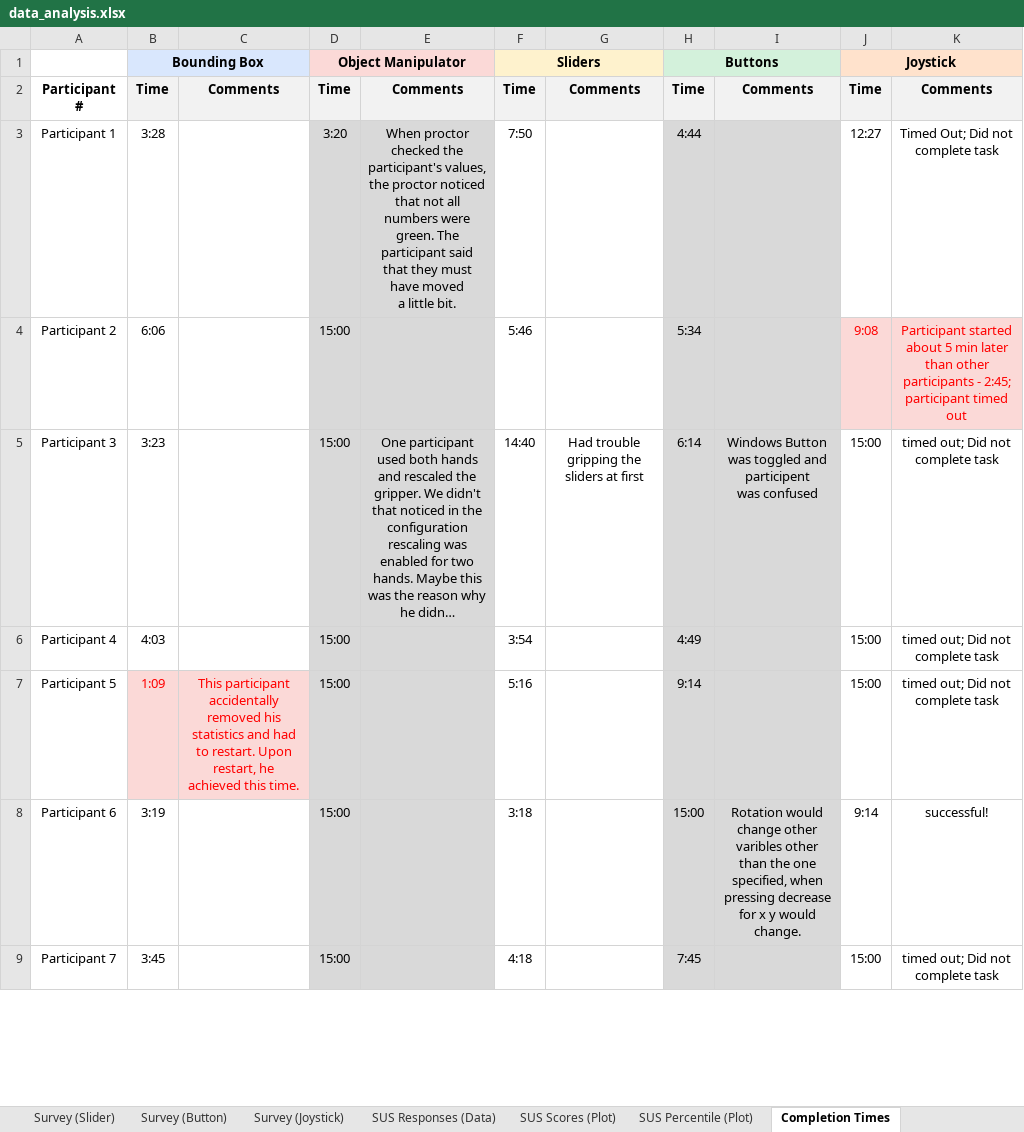
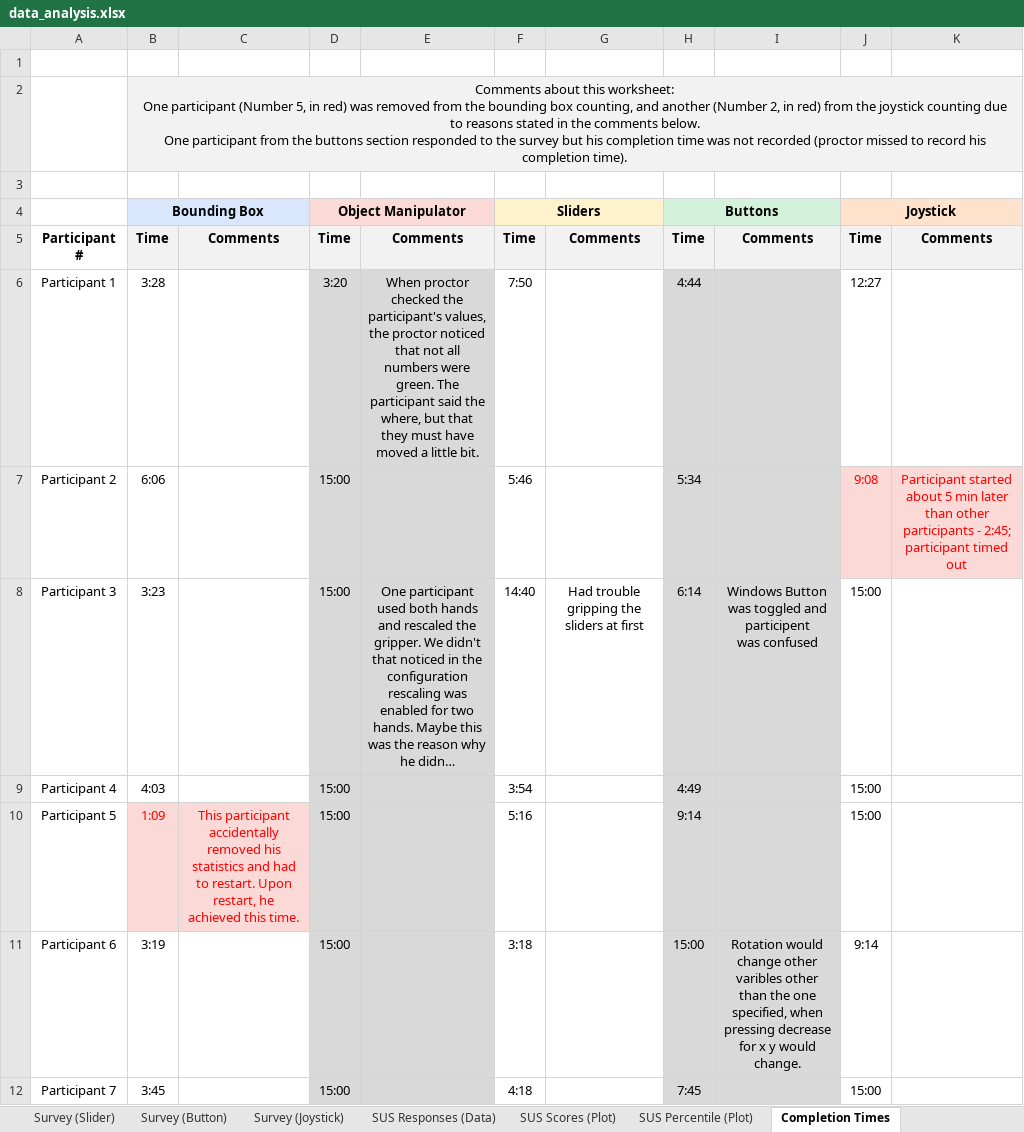
Before and after one commit to fronchetti/THRI-2024, an Excel workbook: data_analysis.xlsx, sheet Completion Times, drawn as a sheet; only a part is shown; long unchanged cells end in …; values as stored, in another font and other column widths than the file's, no borders; addresses are those after the commit; ↵ is a line break in a cell; the diff covers the shown part only; the diff names each change by its address in the sheet, - before the commit and + after, or states it on an @@ line.

Commit message:
Update spreadsheet with fixes for the completion time analysis

```diff
--- a/data_analysis.xlsx (sheet Completion Times)
+++ b/data_analysis.xlsx (sheet Completion Times)
+row 1: (empty)
+row 2:  | Comments about this worksheet: ↵ One participant (Number 5, in red) was removed from the bounding box counting, and another (Number 2, in red) from the joystick counting due to reasons stated in the comments below. ↵ One participant from the buttons section responded to the survey but his completion time was not recorded (proctor missed to record his completion time).
+row 3: (empty)
-E6: …participant said that they…
+E6: …participant said the where, but that they…
-K6: Timed Out; Did not complete task
+K6: (empty)
-K8:K10: timed out; Did not complete task
+K8:K10: (empty)
-K11: successful!
+K11: (empty)
-K12: timed out; Did not complete task
+K12: (empty)
```
Also changed, not shown: 3 removed rows and 3 edited cells elsewhere in this sheet, sheet Completion Analysis, sheet SUS Responses (Data), sheet SUS Scores (Plot), sheet SUS Percentile (Plot), sheet Survey (Button), sheet Survey (Object Manipulator), 3 more sheets, formulas that keep their value, charts or pictures.
